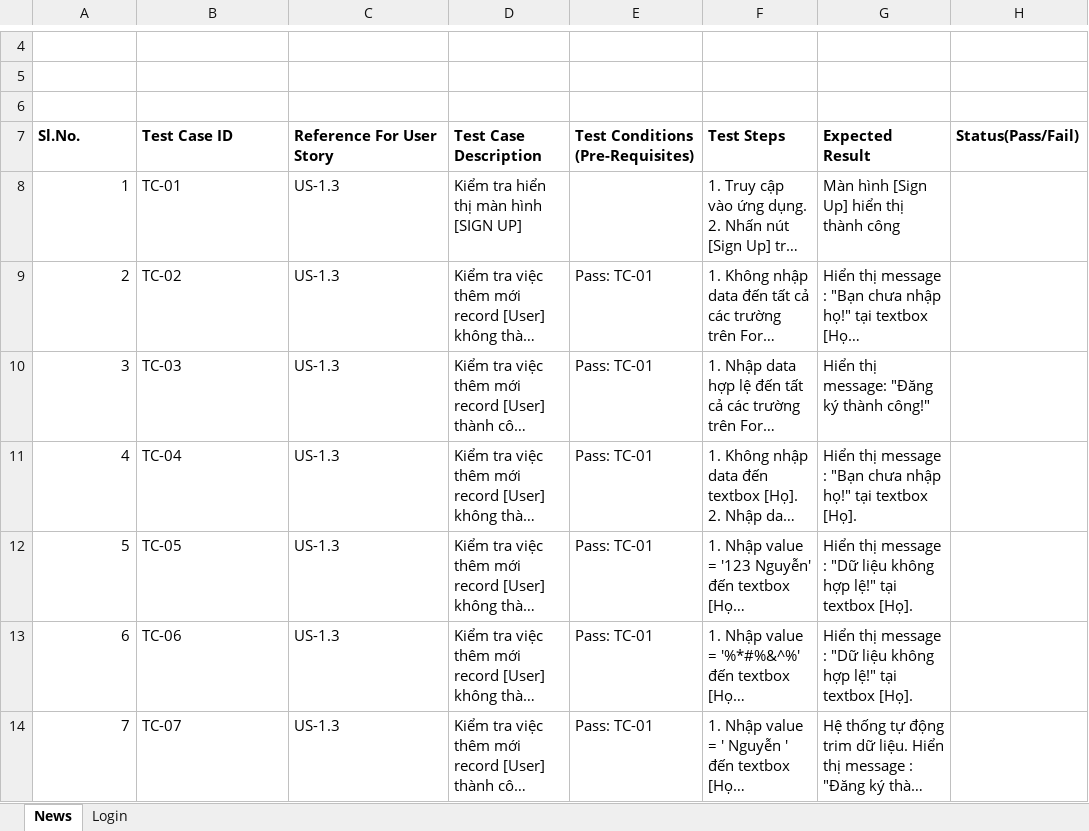
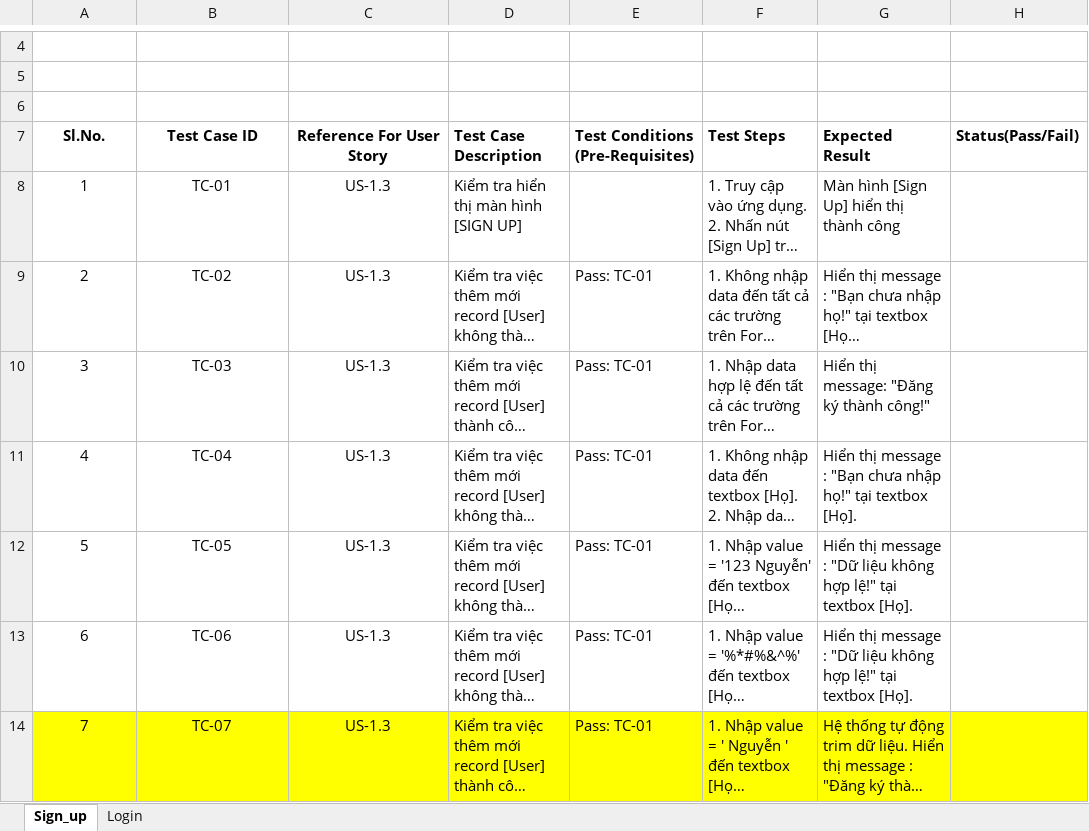
Before and after one commit to saccerwin/noname-android, an Excel workbook: testcase/TestCase.xlsx, sheet Sign_up, drawn as a sheet; only a part is shown, gaps mark what is left out; long unchanged cells end in …; values as stored, in another font and other column widths than the file's, no borders; the diff covers the shown part only; the diff names each change by its address in the sheet, - before the commit and + after, or states it on an @@ line.

Commit message:
Edit Sign_Up test case

```diff
--- a/testcase/TestCase.xlsx (sheet Sign_up)
+++ b/testcase/TestCase.xlsx (sheet Sign_up)
-sheet tab: News
+sheet tab: Sign_up
-A7:C7 alignment: left
+A7:C7 alignment: center
-A8:A14 alignment: right
+A8:A14 alignment: center
-B8:C14 alignment: left
+B8:C14 alignment: center
-A14:H14 fill: none
+A14:H14 fill: #FFFF00
```
Also changed, not shown: 1 added row, 1 removed row, 13 edited cells and cell formats elsewhere in this sheet, sheet Login.
